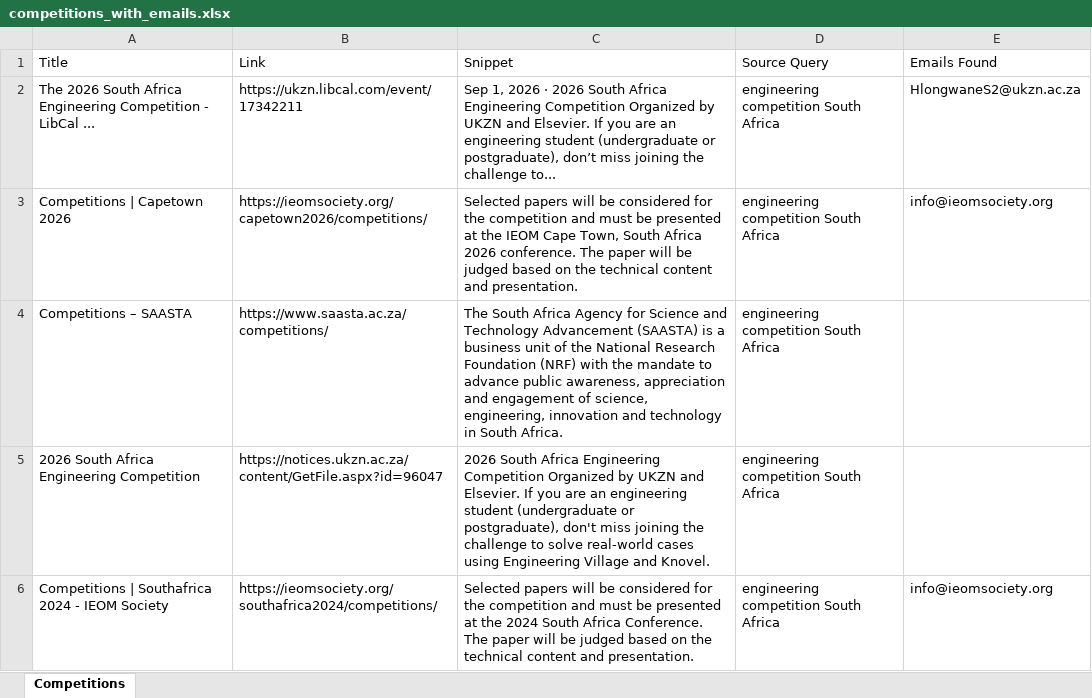
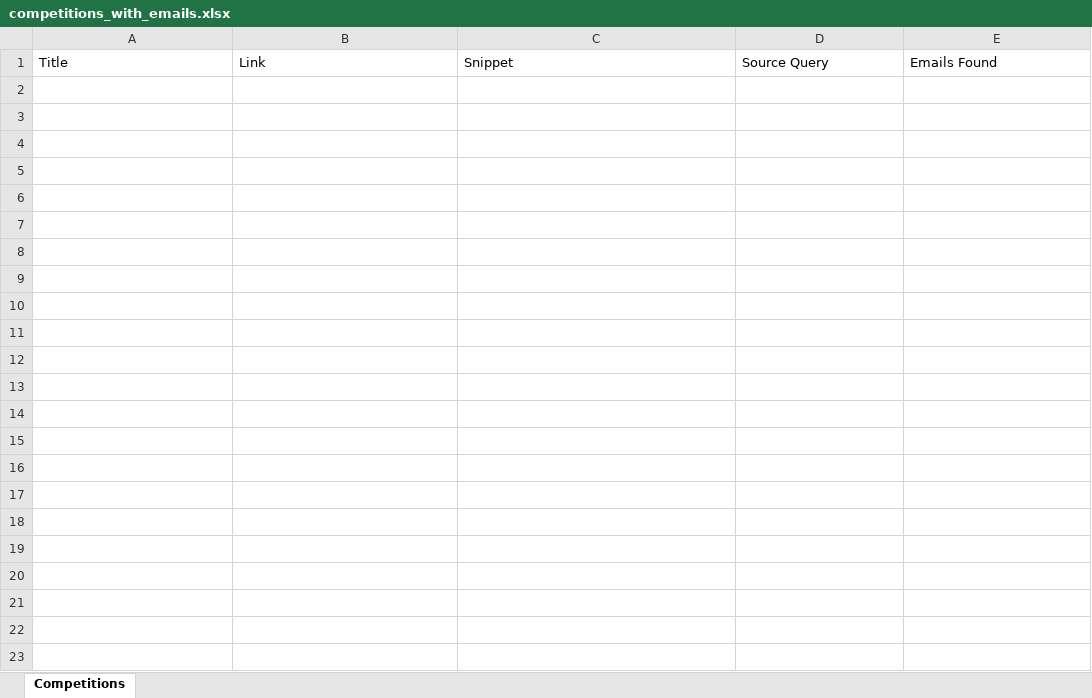
Before and after one commit to MareanaNsuku/CompetitionScraper, an Excel workbook: data/competitions_with_emails.xlsx, sheet Competitions, drawn as a sheet; only a part is shown; values as stored, in another font and other column widths than the file's, no borders; the diff covers the shown part only; the diff names each change by its address in the sheet, - before the commit and + after, or states it on an @@ line.

```diff
--- a/data/competitions_with_emails.xlsx (sheet Competitions)
+++ b/data/competitions_with_emails.xlsx (sheet Competitions)
-row 2: The 2026 South Africa Engineering Competition - LibCal ... | https://ukzn.libcal.com/event/17342211 | Sep 1, 2026 · 2026 South Africa Engineering Competition Organized by UKZN and Elsevier. If you are an engineering student (undergraduate or postgraduate), don’t miss joining the challenge to... | engineering competition South Africa | HlongwaneS2@ukzn.ac.za
-row 3: Competitions | Capetown 2026 | https://ieomsociety.org/capetown2026/competitions/ | Selected papers will be considered for the competition and must be presented at the IEOM Cape Town, South Africa 2026 conference. The paper will be judged based on the technical content and presentation. | engineering competition South Africa | info@ieomsociety.org
-row 4: Competitions – SAASTA | https://www.saasta.ac.za/competitions/ | The South Africa Agency for Science and Technology Advancement (SAASTA) is a business unit of the National Research Foundation (NRF) with the mandate to advance public awareness, appreciation and engagement of science, engineering, innovation and technology in South Africa. | engineering competition South Africa
-row 5: 2026 South Africa Engineering Competition | https://notices.ukzn.ac.za/content/GetFile.aspx?id=96047 | 2026 South Africa Engineering Competition Organized by UKZN and Elsevier. If you are an engineering student (undergraduate or postgraduate), don't miss joining the challenge to solve real-world cases using Engineering Village and Knovel. | engineering competition South Africa
-row 6: Competitions | Southafrica 2024 - IEOM Society | https://ieomsociety.org/southafrica2024/competitions/ | Selected papers will be considered for the competition and must be presented at the 2024 South Africa Conference. The paper will be judged based on the technical content and presentation. | engineering competition South Africa | info@ieomsociety.org
```
Also changed, not shown: 85 removed rows elsewhere in this sheet.
